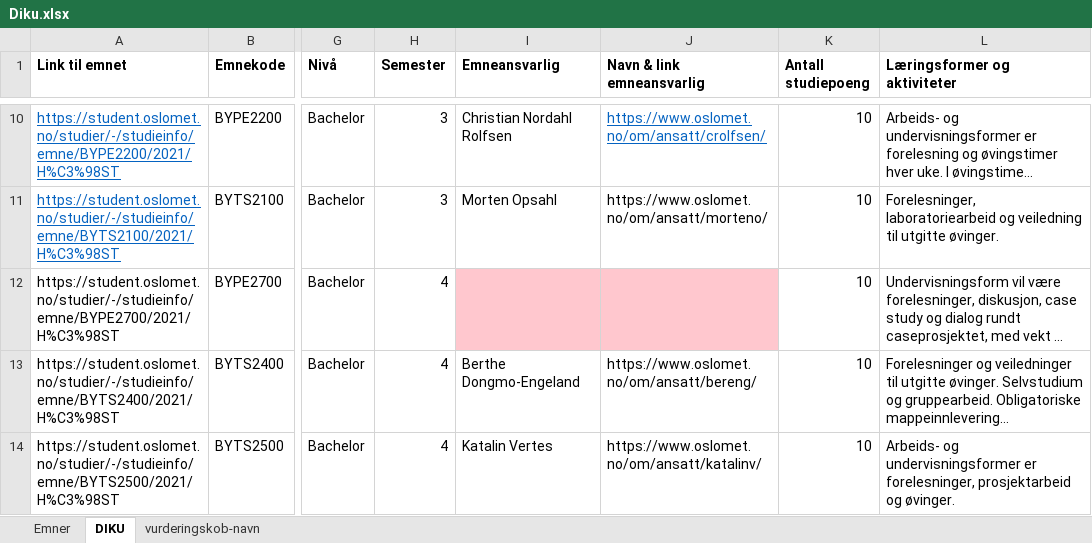
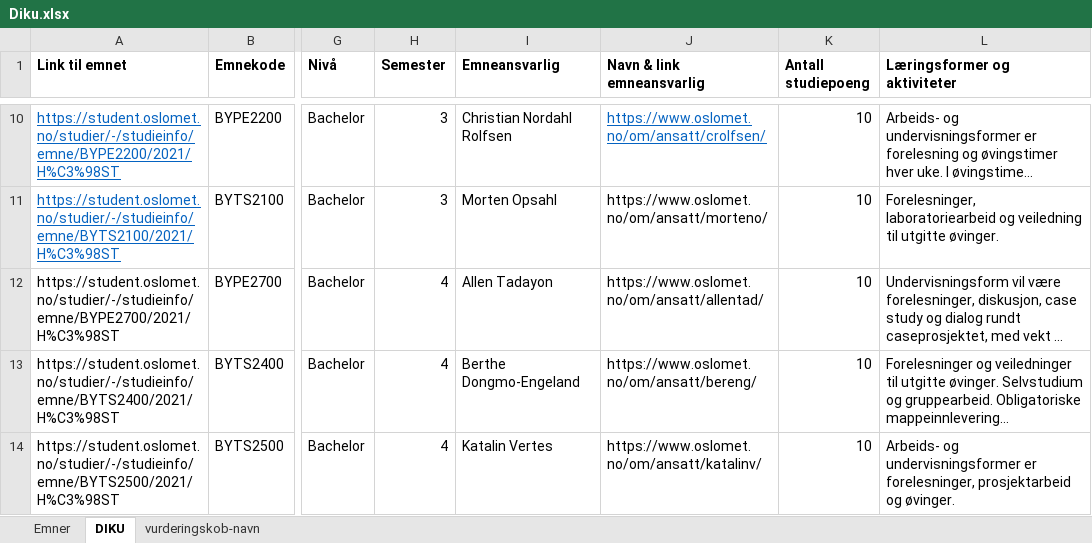
Before and after one commit to stianfuru/DIKU, an Excel workbook: Diku.xlsx, sheet DIKU, drawn as a sheet; only a part is shown, gaps mark what is left out; long unchanged cells end in …; values as stored, in another font and other column widths than the file's, no borders; the diff names each change by its address in the sheet, - before the commit and + after, or states it on an @@ line.

```diff
--- a/Diku.xlsx (sheet DIKU)
+++ b/Diku.xlsx (sheet DIKU)
-I12 (Emneansvarlig): (empty)
+I12 (Emneansvarlig): Allen Tadayon
-I12:J12 fill: #FFC7CE
+I12:J12 fill: none
-J12 (Navn & link emneansvarlig): (empty)
+J12 (Navn & link emneansvarlig): https://www.oslomet.no/om/ansatt/allentad/
```
Also changed, not shown: 1 other file.
